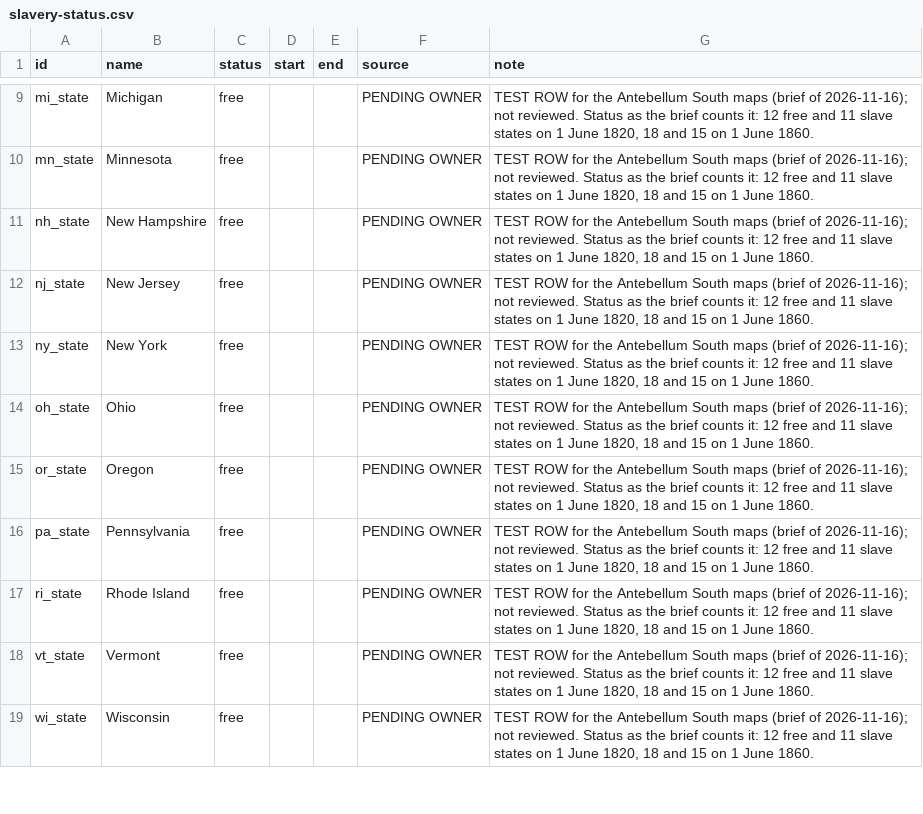
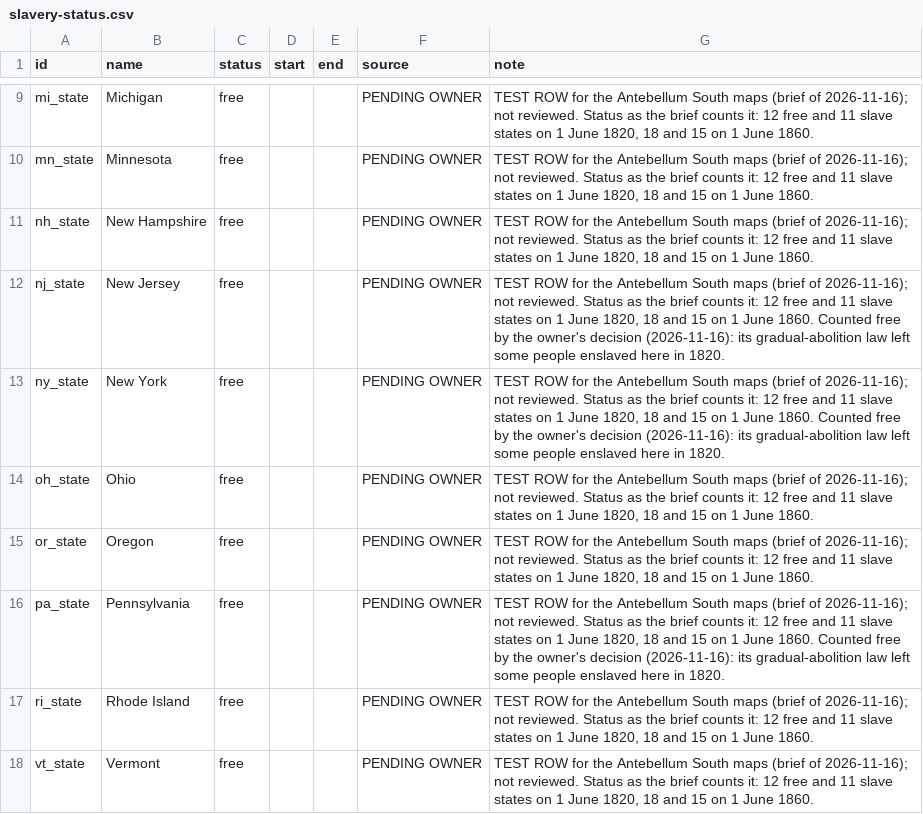
Before and after one commit to wcosgrove123/parchment, a CSV file: data/us/slavery-status.csv, drawn as a sheet; only a part is shown, gaps mark what is left out; the shorter side is filled out with more unchanged rows.

```diff
--- a/data/us/slavery-status.csv
+++ b/data/us/slavery-status.csv
@@ -11,7 +11,7 @@ mn_state,Minnesota,free,,,PENDING OWNER,"TEST ROW for the Antebellum South maps
 nh_state,New Hampshire,free,,,PENDING OWNER,"TEST ROW for the Antebellum South maps (brief of 2026-11-16); not reviewed. Status as the brief counts it: 12 free and 11 slave states on 1 June 1820, 18 and 15 on 1 June 1860."
-nj_state,New Jersey,free,,,PENDING OWNER,"TEST ROW for the Antebellum South maps (brief of 2026-11-16); not reviewed. Status as the brief counts it: 12 free and 11 slave states on 1 June 1820, 18 and 15 on 1 June 1860."
-ny_state,New York,free,,,PENDING OWNER,"TEST ROW for the Antebellum South maps (brief of 2026-11-16); not reviewed. Status as the brief counts it: 12 free and 11 slave states on 1 June 1820, 18 and 15 on 1 June 1860."
+nj_state,New Jersey,free,,,PENDING OWNER,"TEST ROW for the Antebellum South maps (brief of 2026-11-16); not reviewed. Status as the brief counts it: 12 free and 11 slave states on 1 June 1820, 18 and 15 on 1 June 1860. Counted free by the owner's decision (2026-11-16): its gradual-abolition law left some people enslaved here in 1820."
+ny_state,New York,free,,,PENDING OWNER,"TEST ROW for the Antebellum South maps (brief of 2026-11-16); not reviewed. Status as the brief counts it: 12 free and 11 slave states on 1 June 1820, 18 and 15 on 1 June 1860. Counted free by the owner's decision (2026-11-16): its gradual-abolition law left some people enslaved here in 1820."
 oh_state,Ohio,free,,,PENDING OWNER,"TEST ROW for the Antebellum South maps (brief of 2026-11-16); not reviewed. Status as the brief counts it: 12 free and 11 slave states on 1 June 1820, 18 and 15 on 1 June 1860."
 or_state,Oregon,free,,,PENDING OWNER,"TEST ROW for the Antebellum South maps (brief of 2026-11-16); not reviewed. Status as the brief counts it: 12 free and 11 slave states on 1 June 1820, 18 and 15 on 1 June 1860."
-pa_state,Pennsylvania,free,,,PENDING OWNER,"TEST ROW for the Antebellum South maps (brief of 2026-11-16); not reviewed. Status as the brief counts it: 12 free and 11 slave states on 1 June 1820, 18 and 15 on 1 June 1860."
+pa_state,Pennsylvania,free,,,PENDING OWNER,"TEST ROW for the Antebellum South maps (brief of 2026-11-16); not reviewed. Status as the brief counts it: 12 free and 11 slave states on 1 June 1820, 18 and 15 on 1 June 1860. Counted free by the owner's decision (2026-11-16): its gradual-abolition law left some people enslaved here in 1820."
 ri_state,Rhode Island,free,,,PENDING OWNER,"TEST ROW for the Antebellum South maps (brief of 2026-11-16); not reviewed. Status as the brief counts it: 12 free and 11 slave states on 1 June 1820, 18 and 15 on 1 June 1860."
```
Also changed, not shown: 32 other files.
